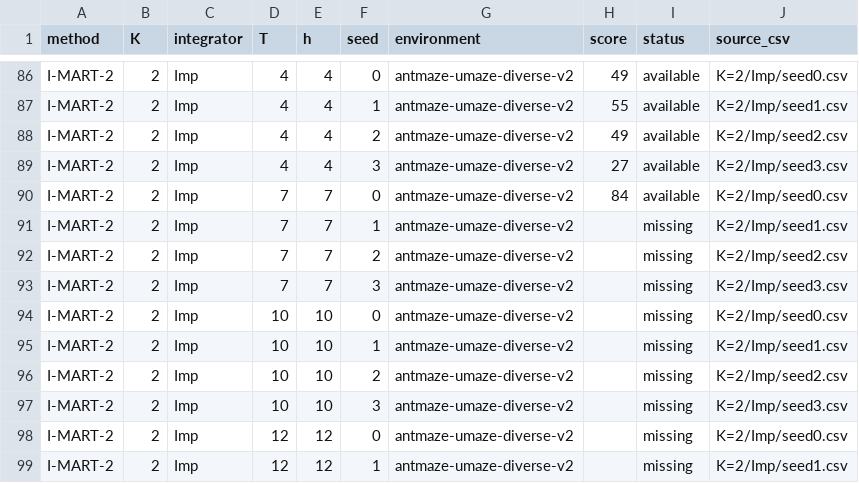
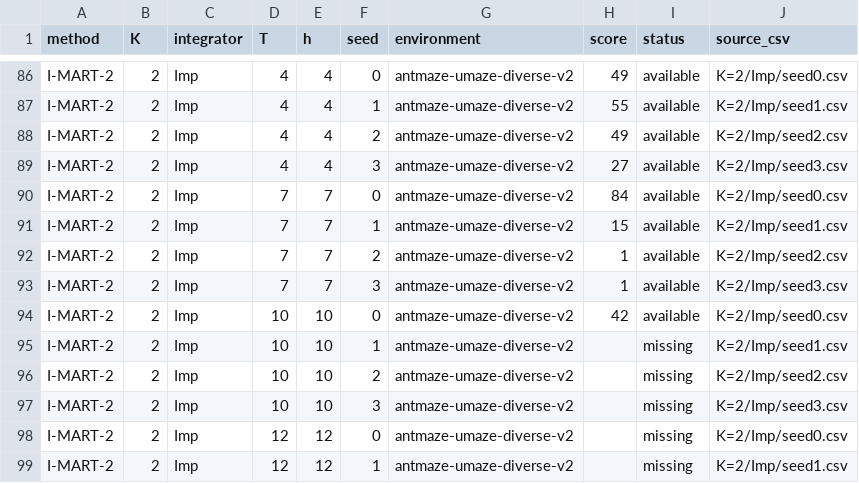
Before and after one commit to SChoish/MPI_sweep, a CSV file: sweep_results/antmaze-umaze-diverse/scores_long.csv, drawn as a sheet; only a part is shown, gaps mark what is left out.

```diff
--- a/sweep_results/antmaze-umaze-diverse/scores_long.csv
+++ b/sweep_results/antmaze-umaze-diverse/scores_long.csv
@@ -90,6 +90,6 @@ I-MART-2,2,Imp,4,4,3,antmaze-umaze-diverse-v2,27,available,K=2/Imp/seed3.csv
 I-MART-2,2,Imp,7,7,0,antmaze-umaze-diverse-v2,84,available,K=2/Imp/seed0.csv
-I-MART-2,2,Imp,7,7,1,antmaze-umaze-diverse-v2,,missing,K=2/Imp/seed1.csv
-I-MART-2,2,Imp,7,7,2,antmaze-umaze-diverse-v2,,missing,K=2/Imp/seed2.csv
-I-MART-2,2,Imp,7,7,3,antmaze-umaze-diverse-v2,,missing,K=2/Imp/seed3.csv
-I-MART-2,2,Imp,10,10,0,antmaze-umaze-diverse-v2,,missing,K=2/Imp/seed0.csv
+I-MART-2,2,Imp,7,7,1,antmaze-umaze-diverse-v2,15,available,K=2/Imp/seed1.csv
+I-MART-2,2,Imp,7,7,2,antmaze-umaze-diverse-v2,1,available,K=2/Imp/seed2.csv
+I-MART-2,2,Imp,7,7,3,antmaze-umaze-diverse-v2,1,available,K=2/Imp/seed3.csv
+I-MART-2,2,Imp,10,10,0,antmaze-umaze-diverse-v2,42,available,K=2/Imp/seed0.csv
 I-MART-2,2,Imp,10,10,1,antmaze-umaze-diverse-v2,,missing,K=2/Imp/seed1.csv
```
Also changed, not shown: sweep_results/antmaze-umaze-diverse/summary_by_T.csv, 18 other files.
